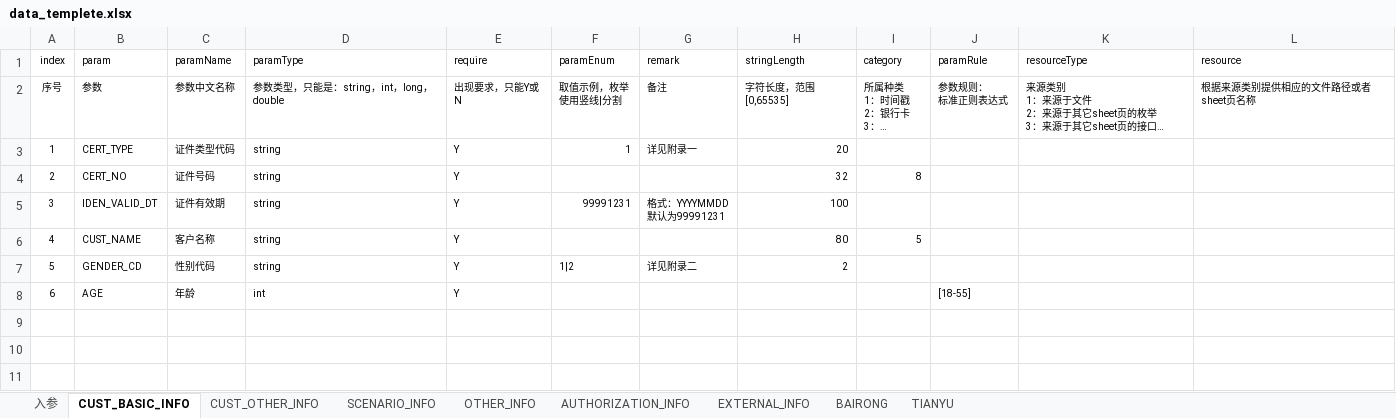
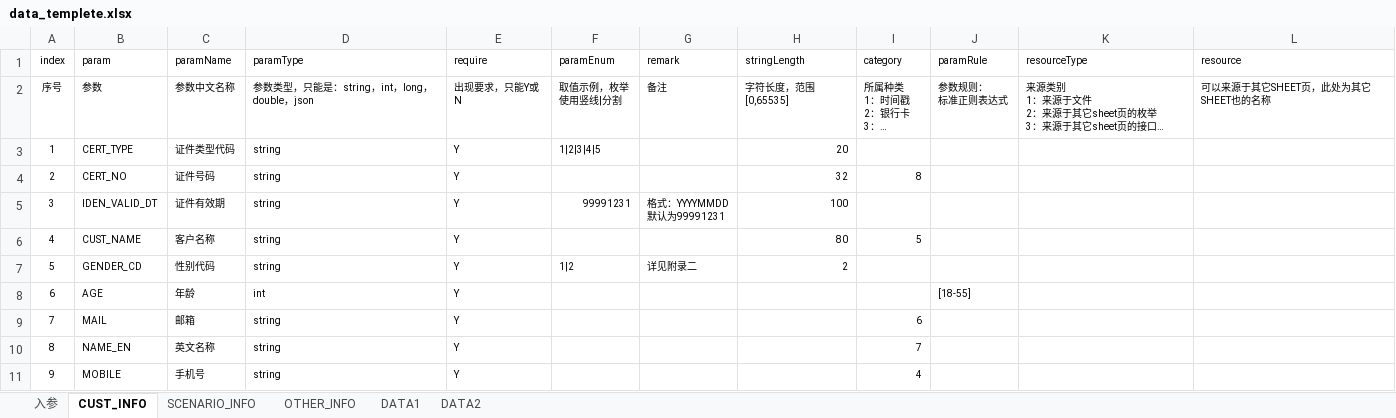
Before and after one commit to springlustre/restapi-testdata-generator, an Excel workbook: src/main/resources/data_templete.xlsx, sheet CUST_INFO, drawn as a sheet; long unchanged cells end in …; values as stored, in another font and other column widths than the file's, no borders; conditional formats not drawn; the diff names each change by its address in the sheet, - before the commit and + after, or states it on an @@ line.

```diff
--- a/src/main/resources/data_templete.xlsx (sheet CUST_INFO)
+++ b/src/main/resources/data_templete.xlsx (sheet CUST_INFO)
-sheet tab: CUST_BASIC_INFO
+sheet tab: CUST_INFO
-sheet tab: BAIRONG
+sheet tab: DATA1
-sheet tab: TIANYU
+sheet tab: DATA2
-sheet tab: CUST_OTHER_INFO
-sheet tab: AUTHORIZATION_INFO
-sheet tab: EXTERNAL_INFO
-D2 (paramType): 参数类型，只能是：string，int，long，double
+D2 (paramType): 参数类型，只能是：string，int，long，double，json
-L2 (resource): 根据来源类别提供相应的文件路径或者sheet页名称
+L2 (resource): 可以来源于其它SHEET页，此处为其它SHEET也的名称
-F3 (paramEnum): 1
+F3 (paramEnum): 1|2|3|4|5
-G3 (remark): 详见附录一
+G3 (remark): (empty)
+row 9: 7 | MAIL | 邮箱 | string | Y |  |  |  | 6
+row 10: 8 | NAME_EN | 英文名称 | string | Y |  |  |  | 7
+row 11: 9 | MOBILE | 手机号 | string | Y |  |  |  | 4
```
Also changed, not shown: sheet 入参, sheet DATA1, sheet SCENARIO_INFO, sheet OTHER_INFO, sheet DATA2, 18 other files.
